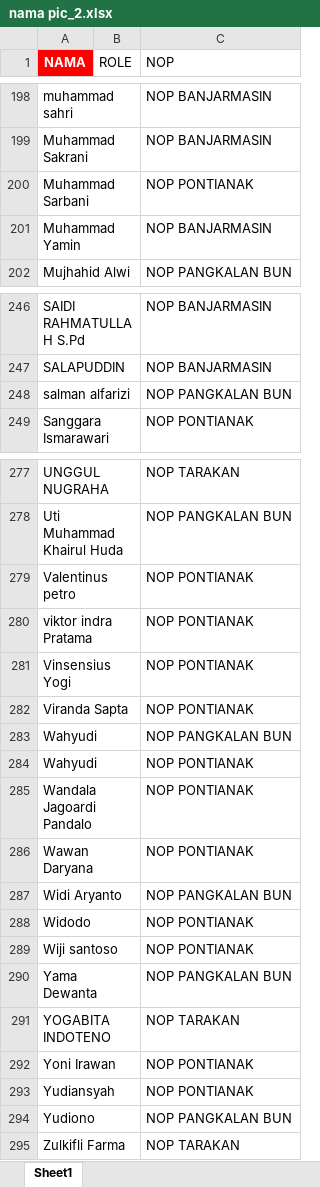
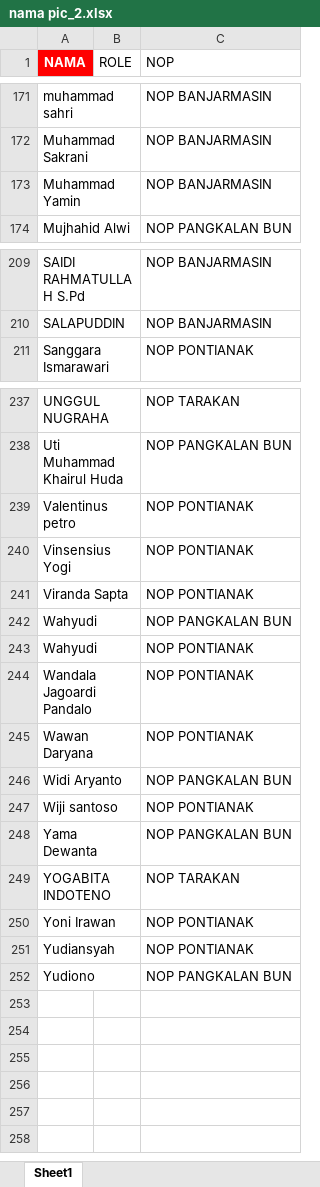
Before and after one commit to oktapradika57-maker/KPI-AUTO, an Excel workbook: nama pic_2.xlsx, sheet Sheet1, drawn as a sheet; only a part is shown, gaps mark what is left out; values as stored, in another font and other column widths than the file's, no borders; the diff covers the shown part only; the diff names each change by its address in the sheet, - before the commit and + after, or states it on an @@ line.

```diff
--- a/nama pic_2.xlsx (sheet Sheet1)
+++ b/nama pic_2.xlsx (sheet Sheet1)
-row 200: Muhammad Sarbani |  | NOP PONTIANAK
-row 248: salman alfarizi |  | NOP PANGKALAN BUN
-row 280: viktor indra Pratama |  | NOP PONTIANAK
-row 288: Widodo |  | NOP PONTIANAK
-row 295: Zulkifli Farma |  | NOP TARAKAN
```
Also changed, not shown: 38 removed rows elsewhere in this sheet.
